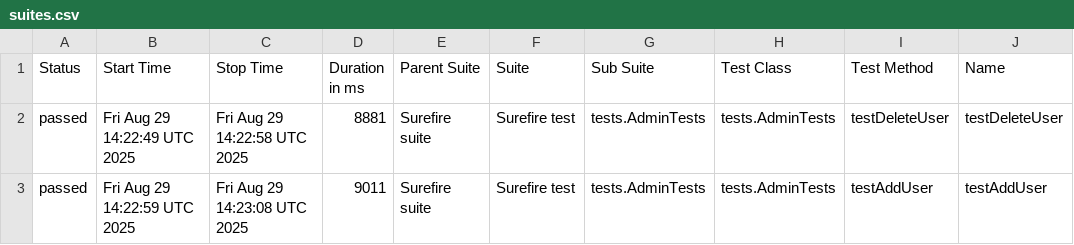
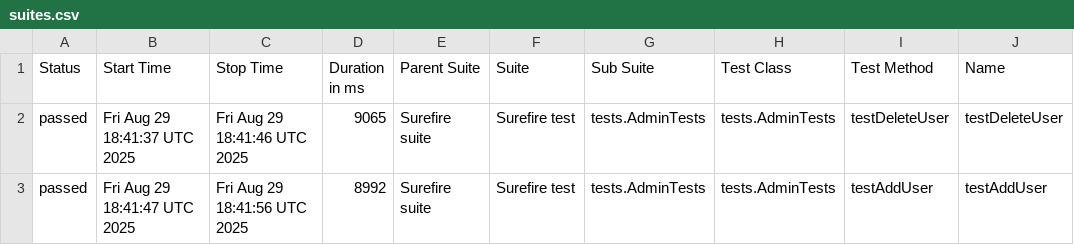
Before and after one commit to VertexXX6/OrangeHRM-Automation-Test-Suite-With--Playwright, a CSV file: data/suites.csv, drawn as a sheet; only a part is shown; the diff names each change by its address in the sheet, - before the commit and + after, or states it on an @@ line.

```diff
--- a/data/suites.csv
+++ b/data/suites.csv
-B2 (Start Time): Fri Aug 29 14:22:49 UTC 2025
+B2 (Start Time): Fri Aug 29 18:41:37 UTC 2025
-C2 (Stop Time): Fri Aug 29 14:22:58 UTC 2025
+C2 (Stop Time): Fri Aug 29 18:41:46 UTC 2025
-D2 (Duration in ms): 8881
+D2 (Duration in ms): 9065
-B3 (Start Time): Fri Aug 29 14:22:59 UTC 2025
+B3 (Start Time): Fri Aug 29 18:41:47 UTC 2025
-C3 (Stop Time): Fri Aug 29 14:23:08 UTC 2025
+C3 (Stop Time): Fri Aug 29 18:41:56 UTC 2025
-D3 (Duration in ms): 9011
+D3 (Duration in ms): 8992
```
Also changed, not shown: 23 other files.
